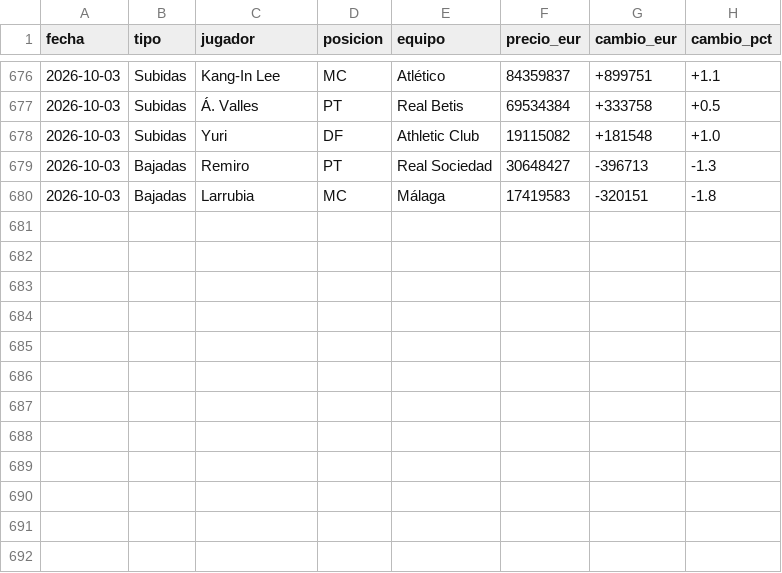
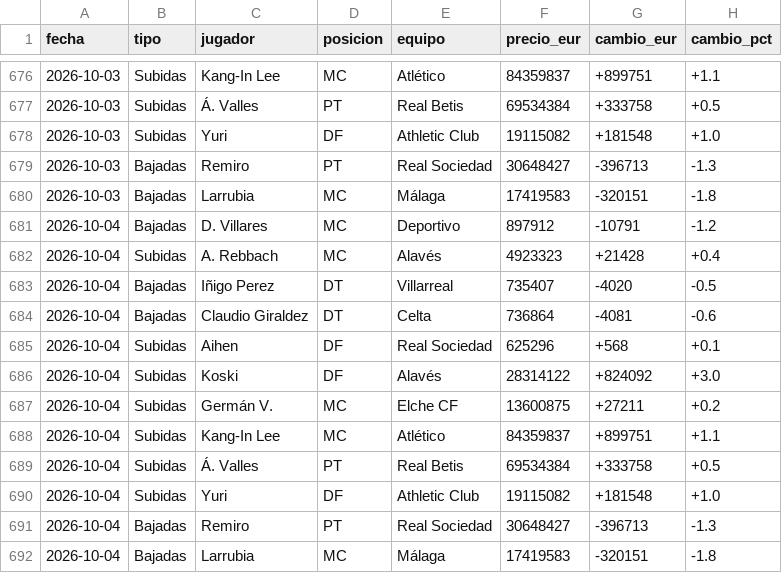
Before and after one commit to aquintero89/mercado-fantasy, a CSV file: historico_mi_equipo.csv, drawn as a sheet; only a part is shown, gaps mark what is left out.

```diff
--- a/historico_mi_equipo.csv
+++ b/historico_mi_equipo.csv
@@ -680 +680,13 @@
 2026-10-03,Bajadas,Larrubia,MC,Málaga,17419583,-320151,-1.8
+2026-10-04,Bajadas,D. Villares,MC,Deportivo,897912,-10791,-1.2
+2026-10-04,Subidas,A. Rebbach,MC,Alavés,4923323,+21428,+0.4
+2026-10-04,Bajadas,Iñigo Perez,DT,Villarreal,735407,-4020,-0.5
+2026-10-04,Bajadas,Claudio Giraldez,DT,Celta,736864,-4081,-0.6
+2026-10-04,Subidas,Aihen,DF,Real Sociedad,625296,+568,+0.1
+2026-10-04,Subidas,Koski,DF,Alavés,28314122,+824092,+3.0
+2026-10-04,Subidas,Germán V.,MC,Elche CF,13600875,+27211,+0.2
+2026-10-04,Subidas,Kang-In Lee,MC,Atlético,84359837,+899751,+1.1
+2026-10-04,Subidas,Á. Valles,PT,Real Betis,69534384,+333758,+0.5
+2026-10-04,Subidas,Yuri,DF,Athletic Club,19115082,+181548,+1.0
+2026-10-04,Bajadas,Remiro,PT,Real Sociedad,30648427,-396713,-1.3
+2026-10-04,Bajadas,Larrubia,MC,Málaga,17419583,-320151,-1.8
```
Also changed, not shown: 3 other files.
